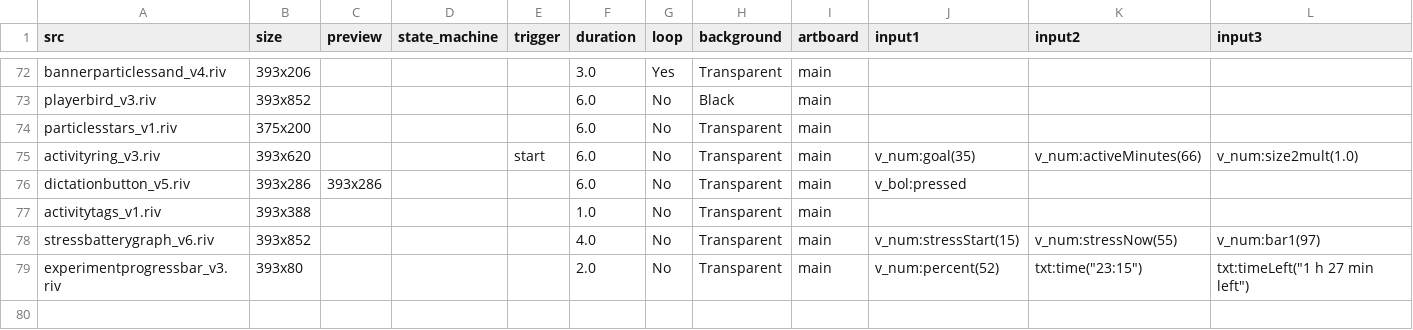
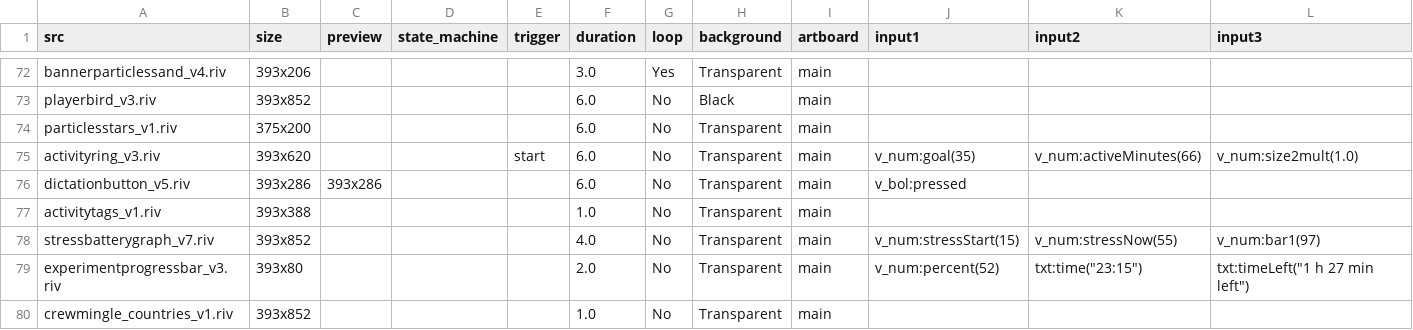
Before and after one commit to KurganskiYu/Rive, a CSV file: _videos.csv, drawn as a sheet; only a part is shown, gaps mark what is left out; rows hold the shown columns only; the diff names each change by its address in the sheet, - before the commit and + after, or states it on an @@ line.

```diff
--- a/_videos.csv
+++ b/_videos.csv
-A78 (src): stressbatterygraph_v6.riv
+A78 (src): stressbatterygraph_v7.riv
+row 80: crewmingle_countries_v1.riv | 393x852 |  |  |  | 1.0 | No | Transparent | main
```
Also changed, not shown: 32 other files.
